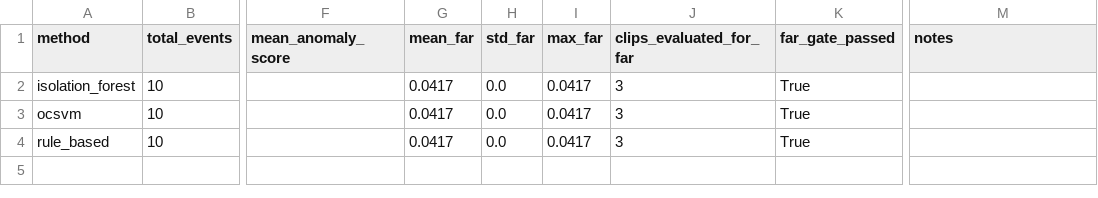
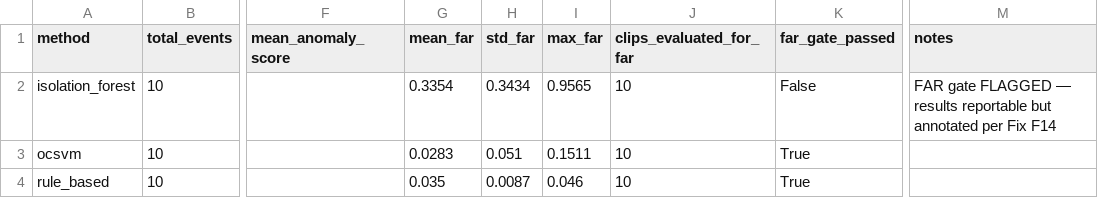
Before and after one commit to Mon-Amie-Geek/CST-3990---Undergrad-Project, a CSV file: logs/block_d/block_d_complete_results.csv, drawn as a sheet; only a part is shown, gaps mark what is left out; the diff names each change by its address in the sheet, - before the commit and + after, or states it on an @@ line.

```diff
--- a/logs/block_d/block_d_complete_results.csv
+++ b/logs/block_d/block_d_complete_results.csv
-G2 (mean_far): 0.0417
+G2 (mean_far): 0.3354
-H2 (std_far): 0.0
+H2 (std_far): 0.3434
-I2 (max_far): 0.0417
+I2 (max_far): 0.9565
-J2:J4 (clips_evaluated_for_far): 3
+J2:J4 (clips_evaluated_for_far): 10
-K2 (far_gate_passed): True
+K2 (far_gate_passed): False
-M2 (notes): (empty)
+M2 (notes): FAR gate FLAGGED — results reportable but annotated per Fix F14
-G3 (mean_far): 0.0417
+G3 (mean_far): 0.0283
-H3 (std_far): 0.0
+H3 (std_far): 0.051
-I3 (max_far): 0.0417
+I3 (max_far): 0.1511
-G4 (mean_far): 0.0417
+G4 (mean_far): 0.035
-H4 (std_far): 0.0
+H4 (std_far): 0.0087
-I4 (max_far): 0.0417
+I4 (max_far): 0.046
```
Also changed, not shown: logs/block_d/day17_far_summary.csv, 5 other files.
